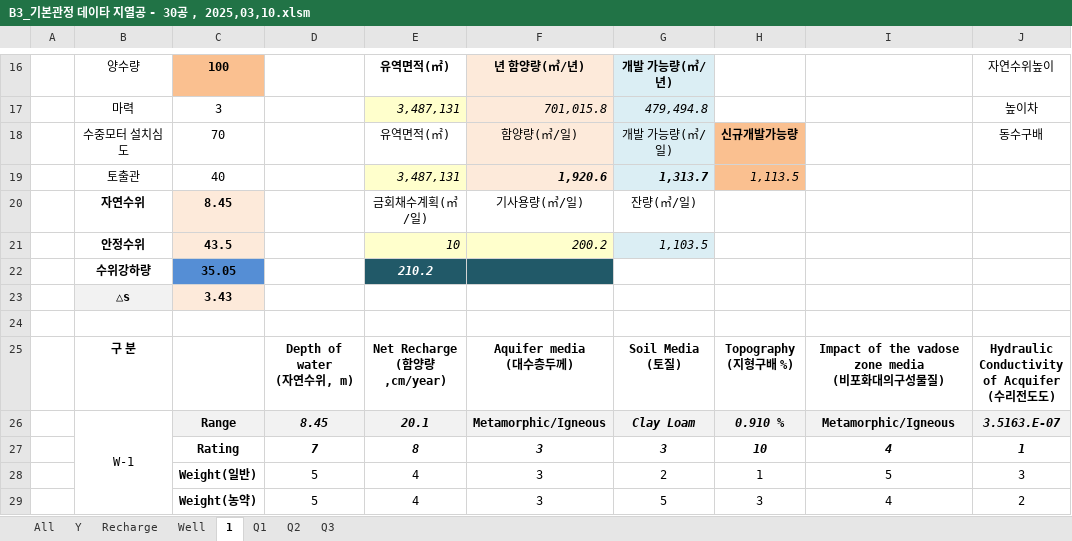
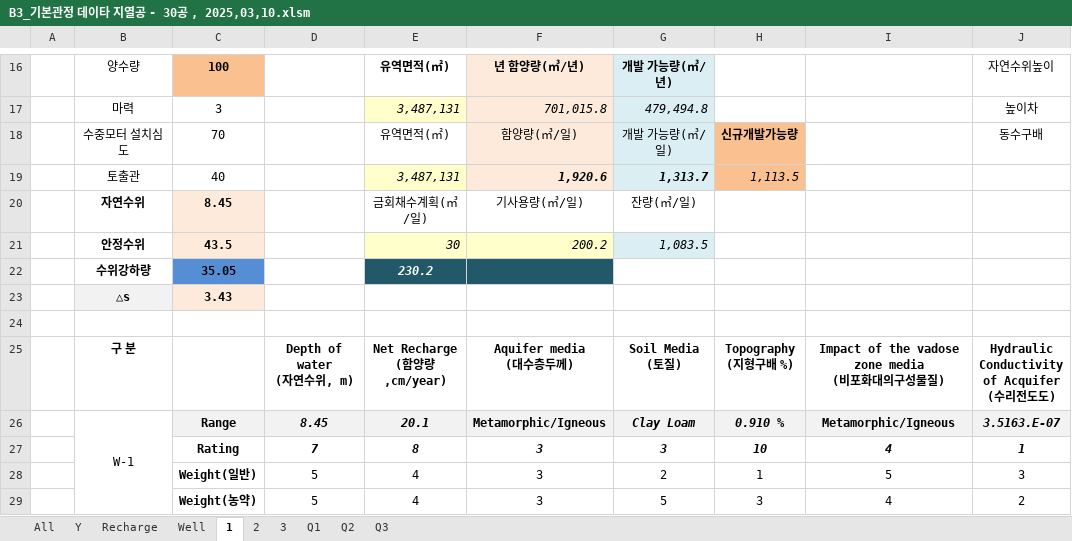
Before and after one commit to ihanseol/02_Excel2, an Excel workbook: 01_Acquifer Pumping Test/03_기본관정데이타/B3_기본관정 데이타 지열공 - 30공 , 2025,03,10.xlsm, sheet 1, drawn as a sheet; only a part is shown, gaps mark what is left out; values as stored, in another font and other column widths than the file's, no borders; charts and pictures not drawn; the diff names each change by its address in the sheet, - before the commit and + after, or states it on an @@ line.

```diff
--- a/01_Acquifer Pumping Test/03_기본관정데이타/B3_기본관정 데이타 지열공 - 30공 , 2025,03,10.xlsm (sheet 1)
+++ b/01_Acquifer Pumping Test/03_기본관정데이타/B3_기본관정 데이타 지열공 - 30공 , 2025,03,10.xlsm (sheet 1)
+sheet tab: 2
+sheet tab: 3
-E21: 10
+E21: 30
-G21: 1,103.5
+G21: 1,083.5
-E22: 210.2
+E22: 230.2
```
Also changed, not shown: sheet Well, charts or pictures, 13 other files.
